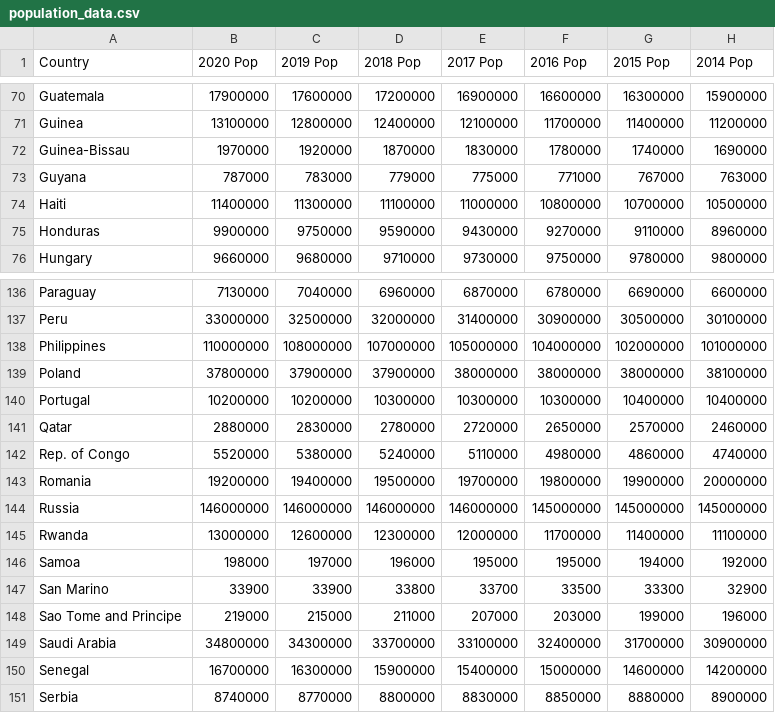
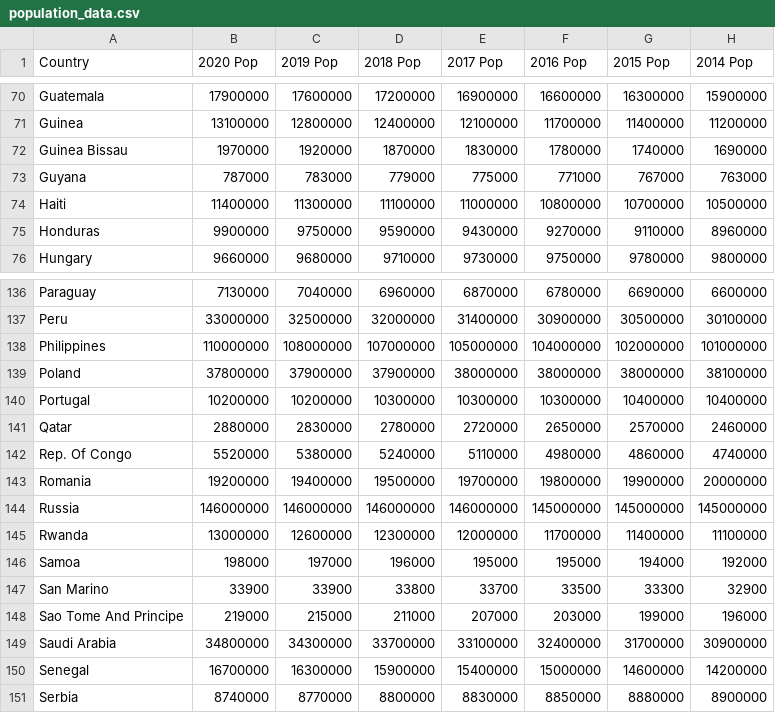
Before and after one commit to Nathaniel-Olson/portfolio-project-3, a CSV file: data_files/population_data.csv, drawn as a sheet; only a part is shown, gaps mark what is left out; the diff covers the shown part only; the diff names each change by its address in the sheet, - before the commit and + after, or states it on an @@ line.

```diff
--- a/data_files/population_data.csv
+++ b/data_files/population_data.csv
-A72 (Country): Guinea-Bissau
+A72 (Country): Guinea Bissau
-A142 (Country): Rep. of Congo
+A142 (Country): Rep. Of Congo
-A148 (Country): Sao Tome and Principe
+A148 (Country): Sao Tome And Principe
```
Also changed, not shown: 8 edited cells elsewhere in this file, data_files/country_data.csv, data_files/threatened_species.csv, 5 other files.
